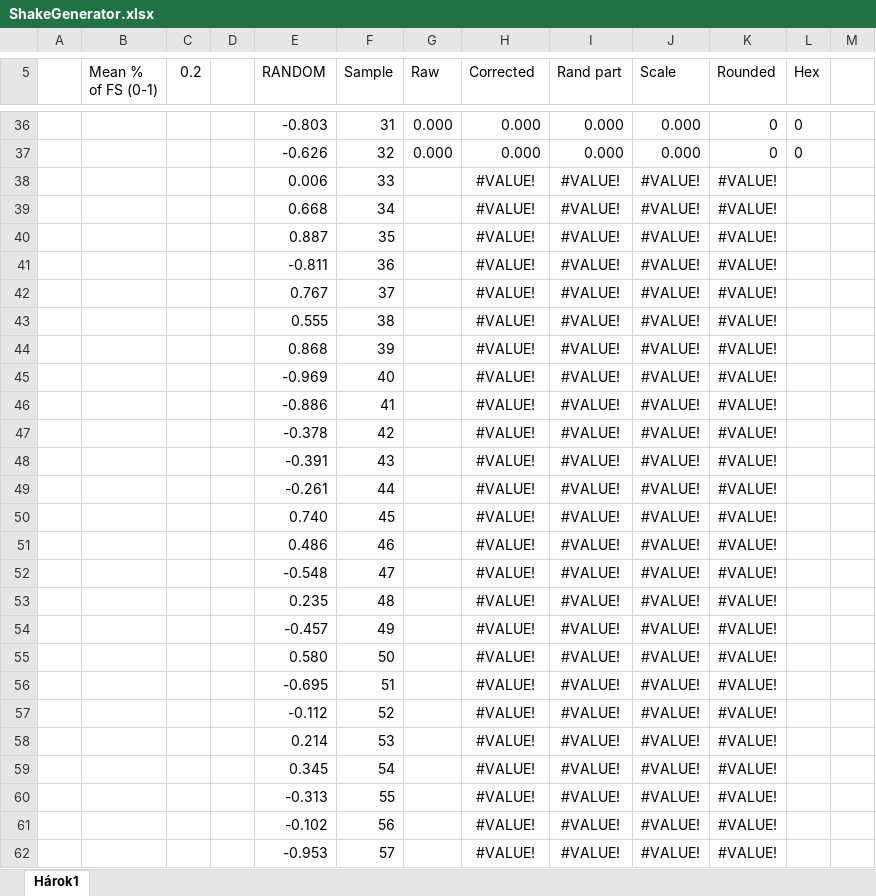
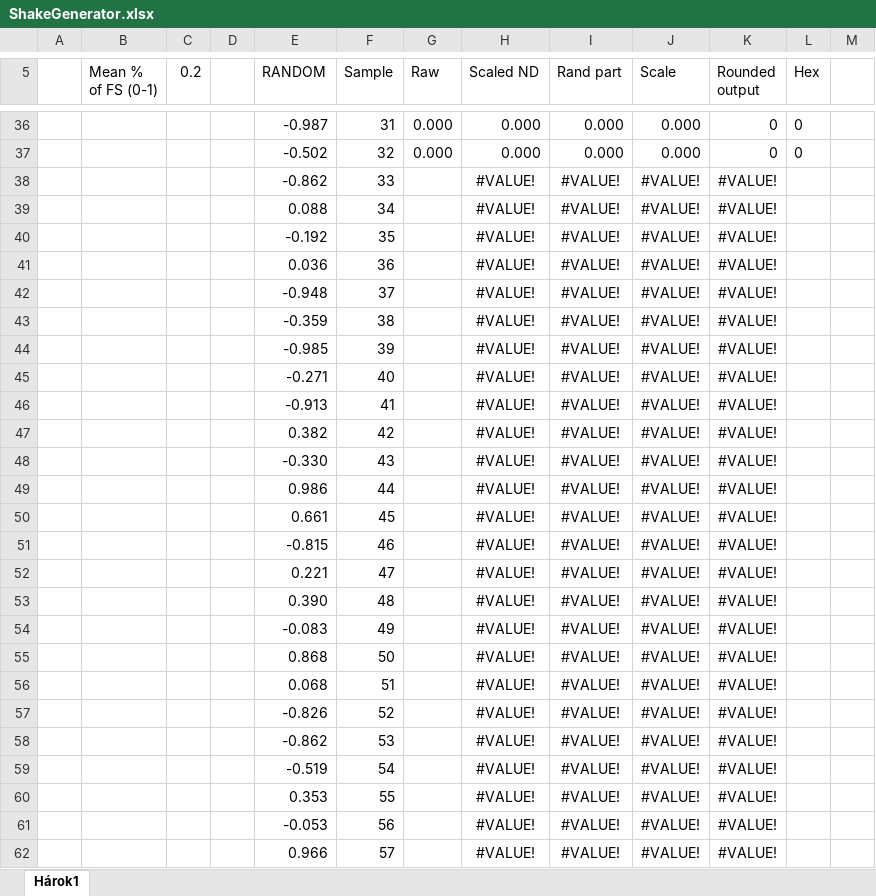
Before and after one commit to MarosMacko/MikroLode, an Excel workbook: SCRIPTS/ShakeGenerator.xlsx, sheet Hárok1, drawn as a sheet; only a part is shown, gaps mark what is left out; values as stored, in another font and other column widths than the file's, no borders; charts and pictures not drawn; the diff covers the shown part only; the diff names each change by its address in the sheet, - before the commit and + after, or states it on an @@ line.

Commit message:
VGA proper rewrite, empty output for now

```diff
--- a/SCRIPTS/ShakeGenerator.xlsx (sheet Hárok1)
+++ b/SCRIPTS/ShakeGenerator.xlsx (sheet Hárok1)
-H5: Corrected
+H5: Scaled ND
-K5: Rounded
+K5: Rounded output
-E36 (RANDOM): -0.803
+E36 (RANDOM): -0.987
-E37 (RANDOM): -0.626
+E37 (RANDOM): -0.502
-E38 (RANDOM): 0.006
+E38 (RANDOM): -0.862
-E39 (RANDOM): 0.668
+E39 (RANDOM): 0.088
-E40 (RANDOM): 0.887
+E40 (RANDOM): -0.192
-E41 (RANDOM): -0.811
+E41 (RANDOM): 0.036
-E42 (RANDOM): 0.767
+E42 (RANDOM): -0.948
-E43 (RANDOM): 0.555
+E43 (RANDOM): -0.359
-E44 (RANDOM): 0.868
+E44 (RANDOM): -0.985
-E45 (RANDOM): -0.969
+E45 (RANDOM): -0.271
-E46 (RANDOM): -0.886
+E46 (RANDOM): -0.913
-E47 (RANDOM): -0.378
+E47 (RANDOM): 0.382
-E48 (RANDOM): -0.391
+E48 (RANDOM): -0.330
-E49 (RANDOM): -0.261
+E49 (RANDOM): 0.986
-E50 (RANDOM): 0.740
+E50 (RANDOM): 0.661
-E51 (RANDOM): 0.486
+E51 (RANDOM): -0.815
-E52 (RANDOM): -0.548
+E52 (RANDOM): 0.221
-E53 (RANDOM): 0.235
+E53 (RANDOM): 0.390
-E54 (RANDOM): -0.457
+E54 (RANDOM): -0.083
-E55 (RANDOM): 0.580
+E55 (RANDOM): 0.868
-E56 (RANDOM): -0.695
+E56 (RANDOM): 0.068
-E57 (RANDOM): -0.112
+E57 (RANDOM): -0.826
-E58 (RANDOM): 0.214
+E58 (RANDOM): -0.862
-E59 (RANDOM): 0.345
+E59 (RANDOM): -0.519
-E60 (RANDOM): -0.313
+E60 (RANDOM): 0.353
-E61 (RANDOM): -0.102
+E61 (RANDOM): -0.053
-E62 (RANDOM): -0.953
+E62 (RANDOM): 0.966
```
Also changed, not shown: 17 added rows, 17 removed rows and 36 edited cells elsewhere in this sheet, charts or pictures, 6 other files.
